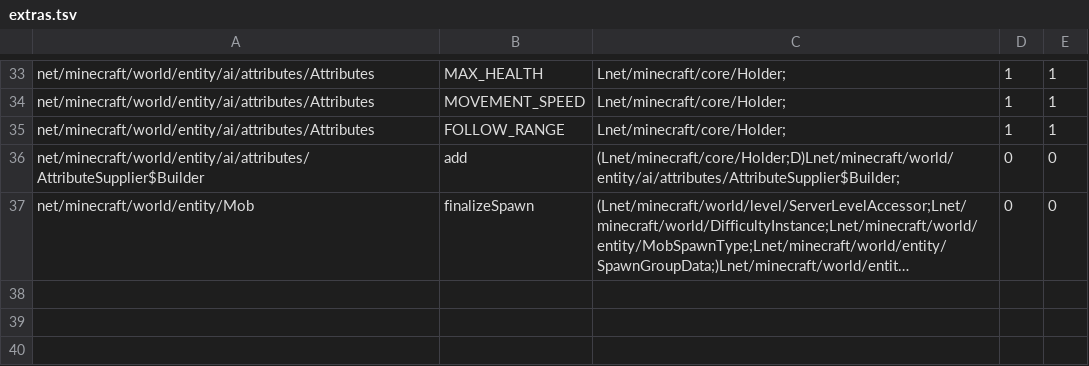
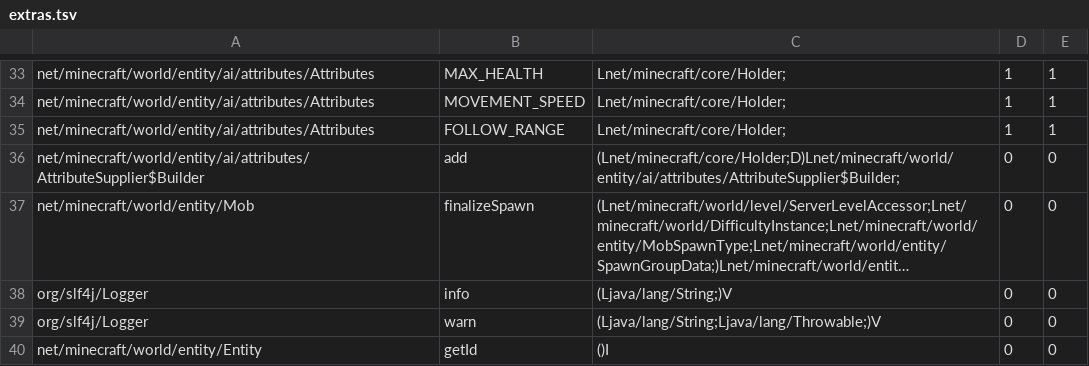
Before and after one commit to lalibo137-commits/hey, a TSV file: neoforge/tools/extras.tsv, drawn as a sheet; only a part is shown, gaps mark what is left out; long unchanged cells end in …; the diff names each change by its address in the sheet, - before the commit and + after, or states it on an @@ line.

```diff
--- a/neoforge/tools/extras.tsv
+++ b/neoforge/tools/extras.tsv
+row 38: org/slf4j/Logger | info | (Ljava/lang/String;)V | 0 | 0
+row 39: org/slf4j/Logger | warn | (Ljava/lang/String;Ljava/lang/Throwable;)V | 0 | 0
+row 40: net/minecraft/world/entity/Entity | getId | ()I | 0 | 0
```
Also changed, not shown: 9 other files.
